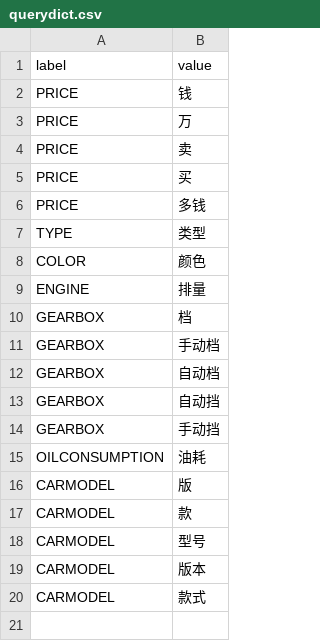
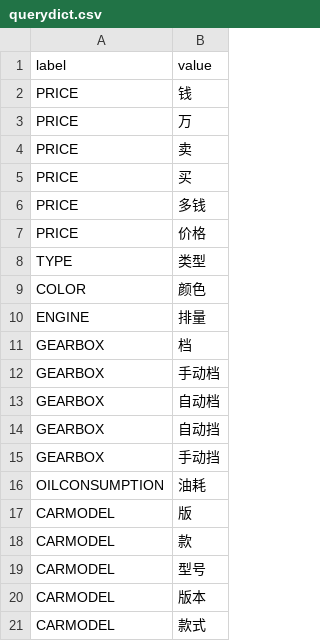
Before and after one commit to RiemannInGitHub/salebot, a CSV file: corpus/querydict.csv, drawn as a sheet; the diff names each change by its address in the sheet, - before the commit and + after, or states it on an @@ line.

```diff
--- a/corpus/querydict.csv
+++ b/corpus/querydict.csv
+row 7: PRICE | 价格
```
Also changed, not shown: 2 other files.
